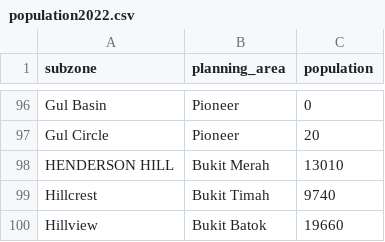
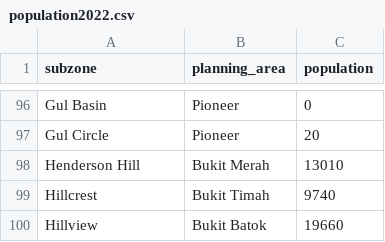
Before and after one commit to sl194/HASS-assignment4, a CSV file: population2022.csv, drawn as a sheet; only a part is shown, gaps mark what is left out.

```diff
--- a/population2022.csv
+++ b/population2022.csv
@@ -97,3 +97,3 @@
 "Gul Circle","Pioneer",20
-"HENDERSON HILL","Bukit Merah",13010
+"Henderson Hill","Bukit Merah",13010
 "Hillcrest","Bukit Timah",9740
```
Also changed, not shown: 7 other files.
